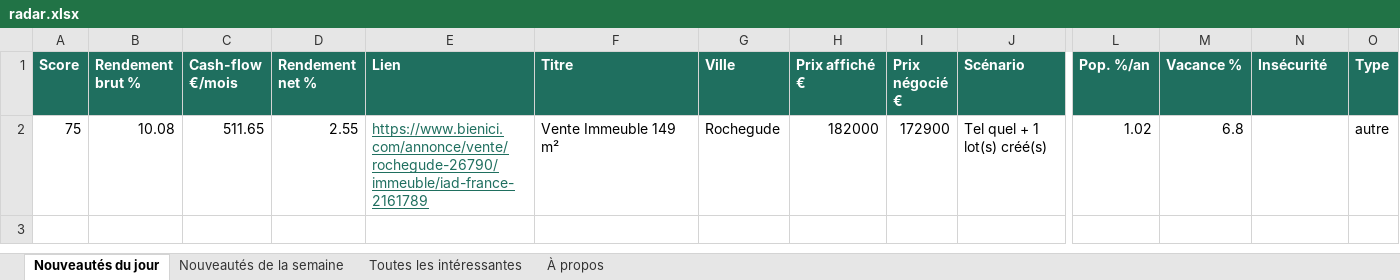
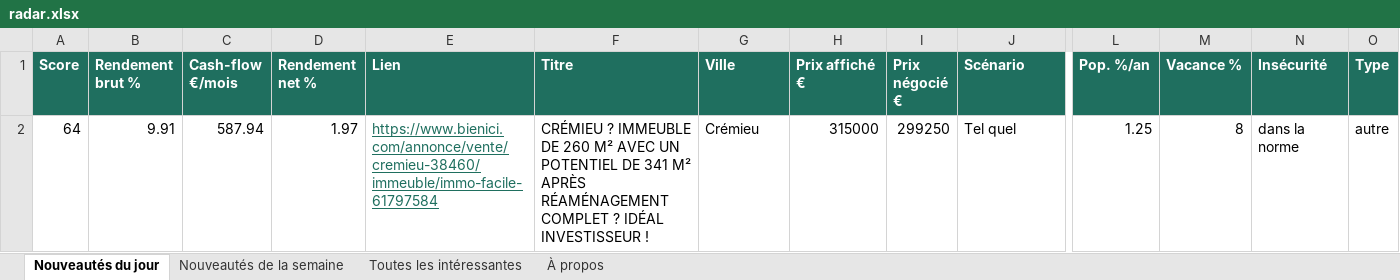
Before and after one commit to Hendrix74/immo-radar-data, an Excel workbook: radar.xlsx, sheet Nouveautés du jour, drawn as a sheet; only a part is shown, gaps mark what is left out; values as stored, in another font and other column widths than the file's, no borders; removed rows and columns are numbered as before the commit, all else as after; rows hold the shown columns only; the diff names each change by its address in the sheet, - before the commit and + after, or states it on an @@ line.

```diff
--- a/radar.xlsx (sheet Nouveautés du jour)
+++ b/radar.xlsx (sheet Nouveautés du jour)
-row 2: 75 | 10.08 | 511.65 | 2.55 | https://www.bienici.com/annonce/vente/rochegude-26790/immeuble/iad-france-2161789 | Vente Immeuble 149 m² | Rochegude | 182000 | 172900 | Tel quel + 1 lot(s) créé(s) | 1.02 | 6.8 |  | autre
+row 2: 64 | 9.91 | 587.94 | 1.97 | https://www.bienici.com/annonce/vente/cremieu-38460/immeuble/immo-facile-61797584 | CRÉMIEU ? IMMEUBLE DE 260 M² AVEC UN POTENTIEL DE 341 M² APRÈS RÉAMÉNAGEMENT COMPLET ? IDÉAL INVESTISSEUR ! | Crémieu | 315000 | 299250 | Tel quel | 1.25 | 8 | dans la norme | autre
```
Also changed, not shown: sheet Toutes les intéressantes, sheet Nouveautés de la semaine, sheet À propos, 8 other files.
